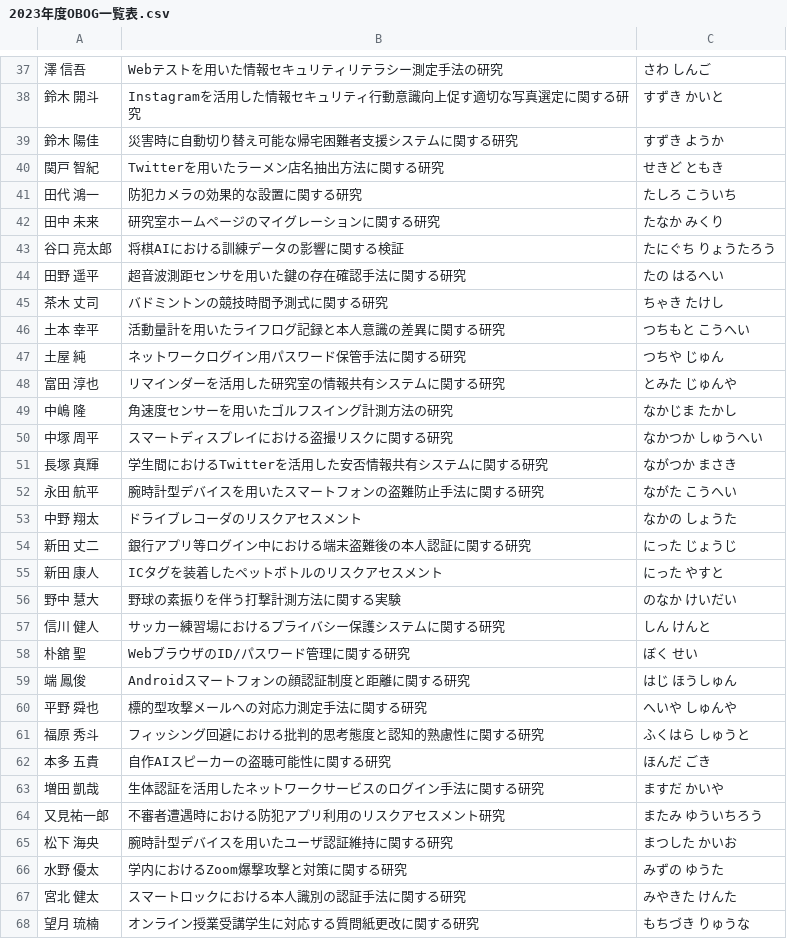
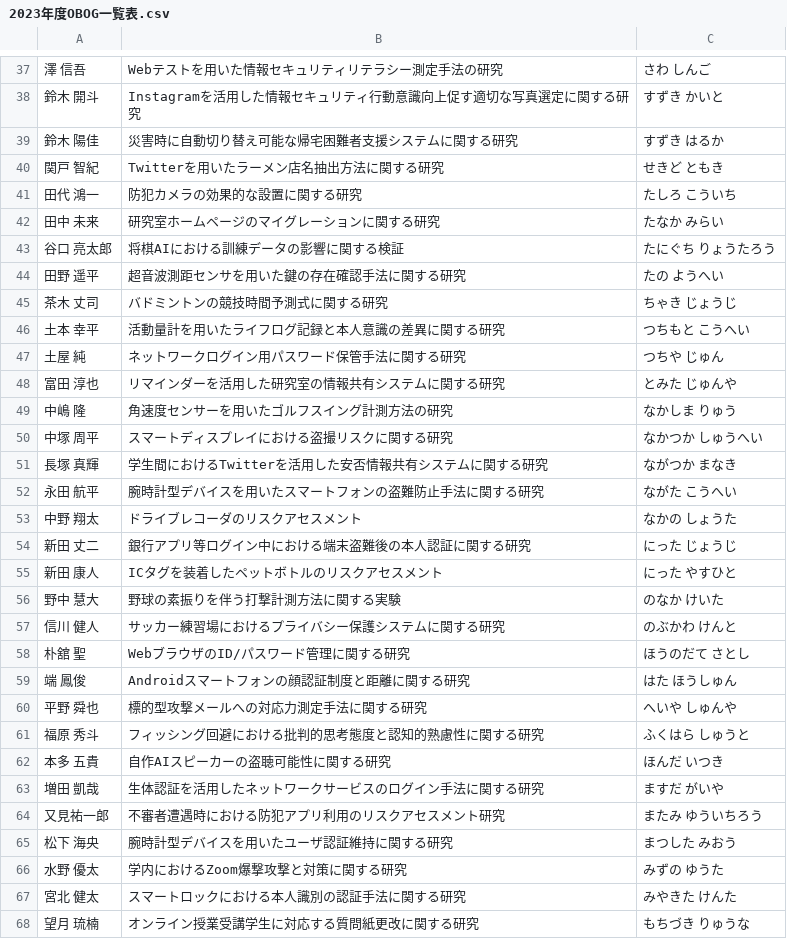
Before and after one commit to g2072018/hp_local_pub, a CSV file: doc/doc_obog/2023年度OBOG一覧表.csv, drawn as a sheet; only a part is shown, gaps mark what is left out; the diff covers the shown part only.

Commit message:
update obog

```diff
--- a/doc/doc_obog/2023年度OBOG一覧表.csv
+++ b/doc/doc_obog/2023年度OBOG一覧表.csv
@@ -38,9 +38,9 @@
 鈴木 開斗,Instagramを活用した情報セキュリティ行動意識向上促す適切な写真選定に関する研究,すずき かいと
-鈴木 陽佳,災害時に自動切り替え可能な帰宅困難者支援システムに関する研究,すずき ようか
+鈴木 陽佳,災害時に自動切り替え可能な帰宅困難者支援システムに関する研究,すずき はるか
 関戸 智紀,Twitterを用いたラーメン店名抽出方法に関する研究,せきど ともき
 田代 鴻一,防犯カメラの効果的な設置に関する研究,たしろ こういち
-田中 未来,研究室ホームページのマイグレーションに関する研究,たなか みくり
+田中 未来,研究室ホームページのマイグレーションに関する研究,たなか みらい
 谷口 亮太郎,将棋AIにおける訓練データの影響に関する検証,たにぐち りょうたろう
-田野 遥平,超音波測距センサを用いた鍵の存在確認手法に関する研究,たの はるへい
-茶木 丈司,バドミントンの競技時間予測式に関する研究,ちゃき たけし
+田野 遥平,超音波測距センサを用いた鍵の存在確認手法に関する研究,たの ようへい
+茶木 丈司,バドミントンの競技時間予測式に関する研究,ちゃき じょうじ
 土本 幸平,活動量計を用いたライフログ記録と本人意識の差異に関する研究,つちもと こうへい
@@ -48,5 +48,5 @@
 富田 淳也,リマインダーを活用した研究室の情報共有システムに関する研究,とみた じゅんや
-中嶋 隆,角速度センサーを用いたゴルフスイング計測方法の研究,なかじま たかし
+中嶋 隆,角速度センサーを用いたゴルフスイング計測方法の研究,なかしま りゅう
 中塚 周平,スマートディスプレイにおける盗撮リスクに関する研究,なかつか しゅうへい
-長塚 真輝,学生間におけるTwitterを活用した安否情報共有システムに関する研究,ながつか まさき
+長塚 真輝,学生間におけるTwitterを活用した安否情報共有システムに関する研究,ながつか まなき
 永田 航平,腕時計型デバイスを用いたスマートフォンの盗難防止手法に関する研究,ながた こうへい
@@ -54,13 +54,13 @@
 新田 丈二,銀行アプリ等ログイン中における端末盗難後の本人認証に関する研究,にった じょうじ
-新田 康人,ICタグを装着したペットボトルのリスクアセスメント,にった やすと
-野中 慧大,野球の素振りを伴う打撃計測方法に関する実験,のなか けいだい
-信川 健人,サッカー練習場におけるプライバシー保護システムに関する研究,しん けんと
-朴舘 聖,WebブラウザのID/パスワード管理に関する研究,ぼく せい
-端 鳳俊,Androidスマートフォンの顔認証制度と距離に関する研究,はじ ほうしゅん
+新田 康人,ICタグを装着したペットボトルのリスクアセスメント,にった やすひと
+野中 慧大,野球の素振りを伴う打撃計測方法に関する実験,のなか けいた
+信川 健人,サッカー練習場におけるプライバシー保護システムに関する研究,のぶかわ けんと
+朴舘 聖,WebブラウザのID/パスワード管理に関する研究,ほうのだて さとし
+端 鳳俊,Androidスマートフォンの顔認証制度と距離に関する研究,はた ほうしゅん
 平野 舜也,標的型攻撃メールへの対応力測定手法に関する研究,へいや しゅんや
 福原 秀斗,フィッシング回避における批判的思考態度と認知的熟慮性に関する研究,ふくはら しゅうと
-本多 五貴,自作AIスピーカーの盗聴可能性に関する研究,ほんだ ごき
-増田 凱哉,生体認証を活用したネットワークサービスのログイン手法に関する研究,ますだ かいや
+本多 五貴,自作AIスピーカーの盗聴可能性に関する研究,ほんだ いつき
+増田 凱哉,生体認証を活用したネットワークサービスのログイン手法に関する研究,ますだ がいや
 又見祐一郎,不審者遭遇時における防犯アプリ利用のリスクアセスメント研究,またみ ゆういちろう
-松下 海央,腕時計型デバイスを用いたユーザ認証維持に関する研究,まつした かいお
+松下 海央,腕時計型デバイスを用いたユーザ認証維持に関する研究,まつした みおう
 水野 優太,学内におけるZoom爆撃攻撃と対策に関する研究,みずの ゆうた
```
Also changed, not shown: 8 edited cells elsewhere in this file.
